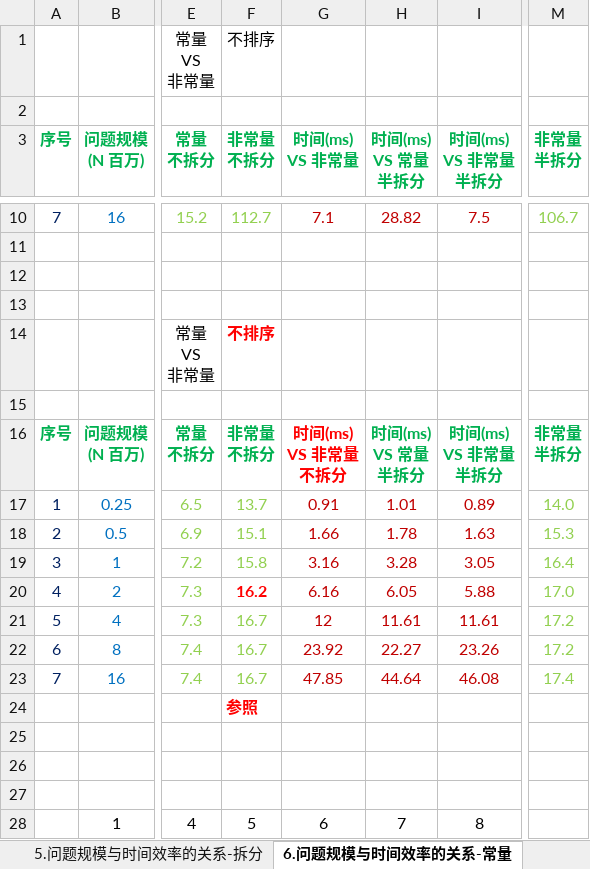
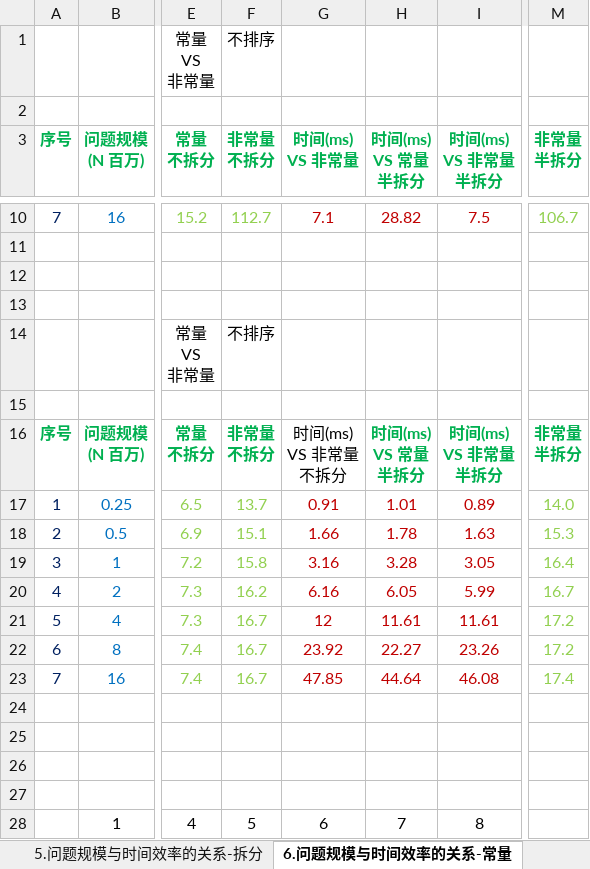
Before and after one commit to soulsheng/CudaAccMs3d, an Excel workbook: doc/基于CUDA的三维动画实时绘制效率改善算法.xlsx, sheet 6.问题规模与时间效率的关系-常量, drawn as a sheet; only a part is shown, gaps mark what is left out; values as stored, in another font and other column widths than the file's, no borders; charts and pictures not drawn; the diff names each change by its address in the sheet, - before the commit and + after, or states it on an @@ line.

```diff
--- a/doc/基于CUDA的三维动画实时绘制效率改善算法.xlsx (sheet 6.问题规模与时间效率的关系-常量)
+++ b/doc/基于CUDA的三维动画实时绘制效率改善算法.xlsx (sheet 6.问题规模与时间效率的关系-常量)
@@ F14 bold: on → off, text colour: #FF0000 → black @@
@@ G16 bold: on → off, text colour: #FF0000 → black @@
@@ F20 bold: on → off, text colour: #FF0000 → #92D050 @@
-I20 (时间(ms) VS 非常量 半拆分): 5.88
+I20 (时间(ms) VS 非常量 半拆分): 5.99
-M20 (非常量 半拆分): 17.0
+M20 (非常量 半拆分): 16.7
-F24 (非常量 不拆分): 参照
+F24 (非常量 不拆分): (empty)
```
Also changed, not shown: sheet 7.问题规模与时间效率的关系-共享, sheet 5.问题规模与时间效率的关系-拆分, formulas that keep their value, charts or pictures, 4 other files.
